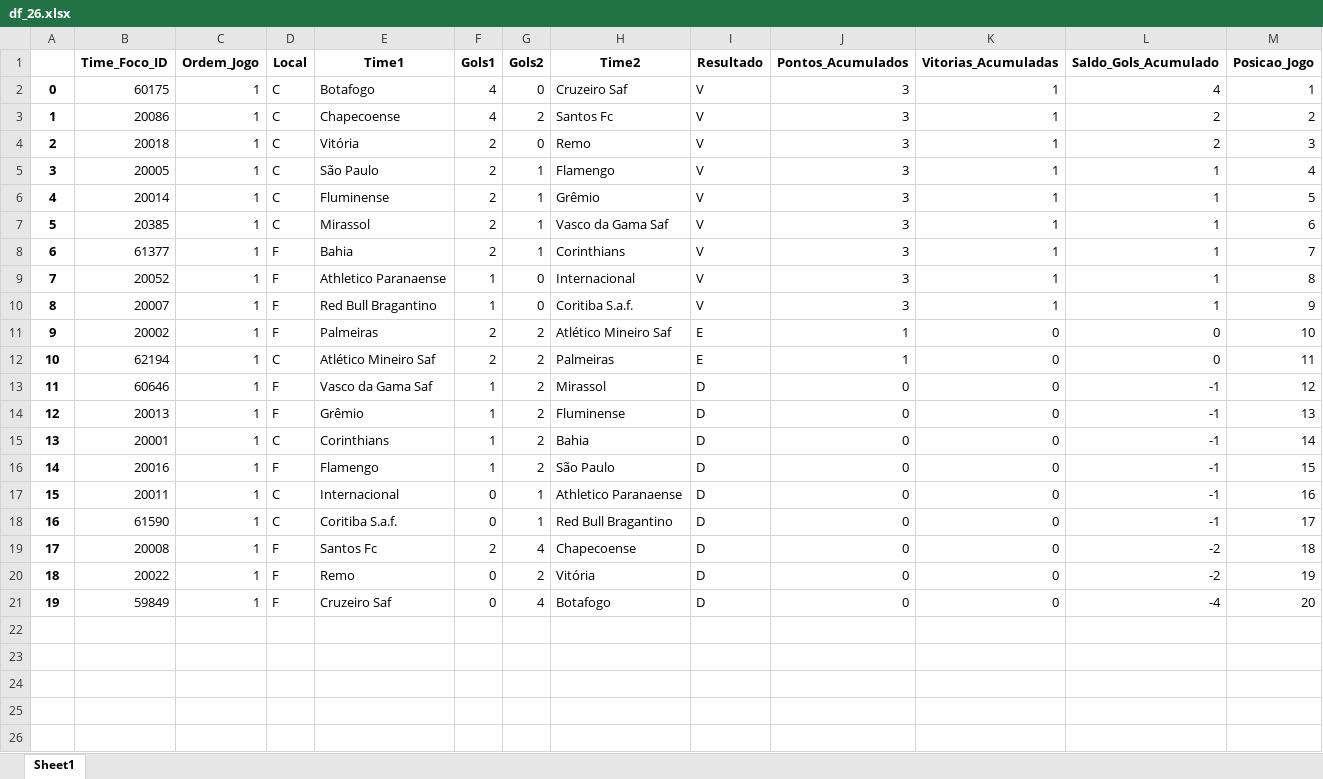
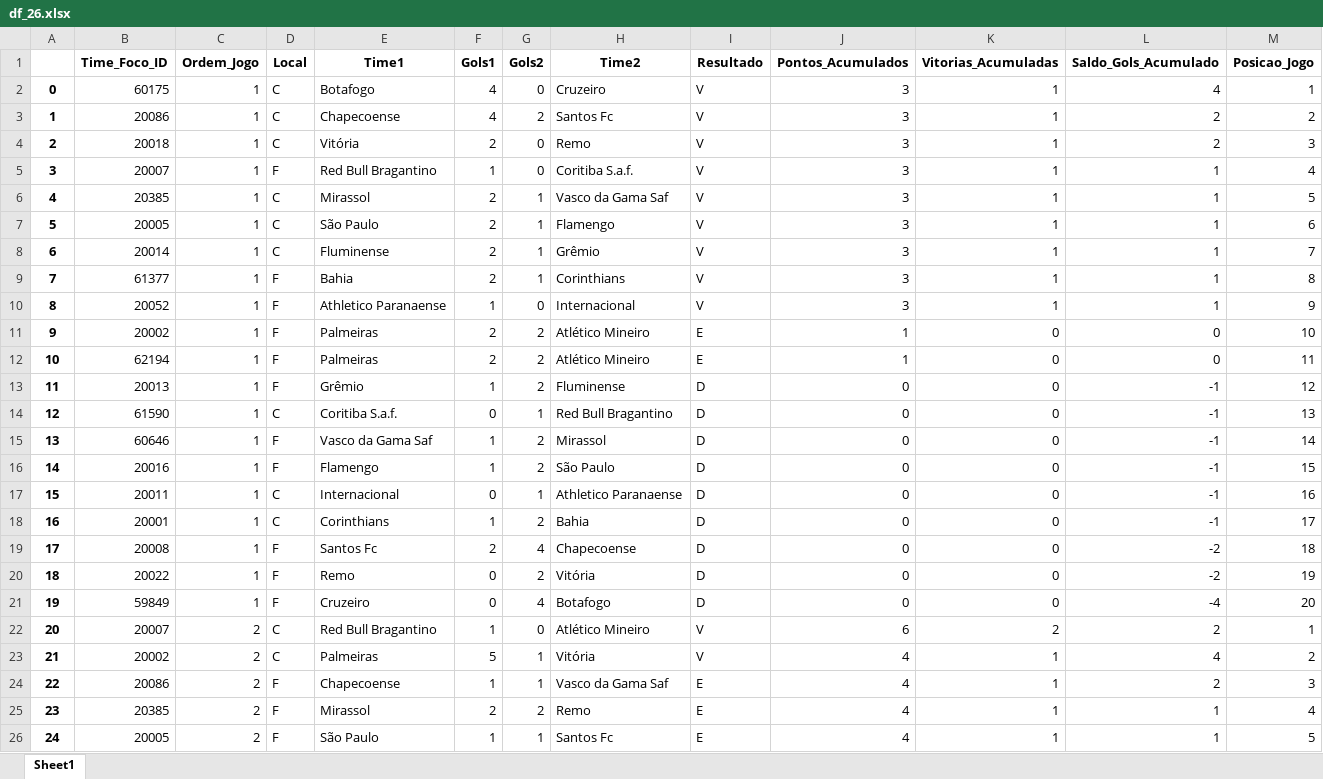
Before and after one commit to alanhassan/projeto_brasileirao, an Excel workbook: df_26.xlsx, sheet Sheet1, drawn as a sheet; only a part is shown; values as stored, in another font and other column widths than the file's, no borders; removed rows and columns are numbered as before the commit, all else as after; the diff covers the shown part only; the diff names each change by its address in the sheet, - before the commit and + after, or states it on an @@ line.

```diff
--- a/df_26.xlsx (sheet Sheet1)
+++ b/df_26.xlsx (sheet Sheet1)
-H2 (Time2): Cruzeiro Saf
+H2 (Time2): Cruzeiro
+row 5: 3 | 20007 | 1 | F | Red Bull Bragantino | 1 | 0 | Coritiba S.a.f. | V | 3 | 1 | 1 | 4
+row 6: 4 | 20385 | 1 | C | Mirassol | 2 | 1 | Vasco da Gama Saf | V | 3 | 1 | 1 | 5
@@ column A renumbered between rows 7 and 13 @@
-M7 (Posicao_Jogo): 4
+M7 (Posicao_Jogo): 6
-M8 (Posicao_Jogo): 5
+M8 (Posicao_Jogo): 7
-row 7: 5 | 20385 | 1 | C | Mirassol | 2 | 1 | Vasco da Gama Saf | V | 3 | 1 | 1 | 6
-M9 (Posicao_Jogo): 7
+M9 (Posicao_Jogo): 8
-M10 (Posicao_Jogo): 8
+M10 (Posicao_Jogo): 9
-row 10: 8 | 20007 | 1 | F | Red Bull Bragantino | 1 | 0 | Coritiba S.a.f. | V | 3 | 1 | 1 | 9
-H11 (Time2): Atlético Mineiro Saf
+H11 (Time2): Atlético Mineiro
-D12 (Local): C
+D12 (Local): F
-E12 (Time1): Atlético Mineiro Saf
+E12 (Time1): Palmeiras
-H12 (Time2): Palmeiras
+H12 (Time2): Atlético Mineiro
-row 13: 11 | 60646 | 1 | F | Vasco da Gama Saf | 1 | 2 | Mirassol | D | 0 | 0 | -1 | 12
-M13 (Posicao_Jogo): 13
+M13 (Posicao_Jogo): 12
+row 14: 12 | 61590 | 1 | C | Coritiba S.a.f. | 0 | 1 | Red Bull Bragantino | D | 0 | 0 | -1 | 13
-B15 (Time_Foco_ID): 20001
+B15 (Time_Foco_ID): 60646
-D15 (Local): C
+D15 (Local): F
-E15 (Time1): Corinthians
+E15 (Time1): Vasco da Gama Saf
-H15 (Time2): Bahia
+H15 (Time2): Mirassol
-B18 (Time_Foco_ID): 61590
+B18 (Time_Foco_ID): 20001
-E18 (Time1): Coritiba S.a.f.
+E18 (Time1): Corinthians
-F18 (Gols1): 0
+F18 (Gols1): 1
-G18 (Gols2): 1
+G18 (Gols2): 2
-H18 (Time2): Red Bull Bragantino
+H18 (Time2): Bahia
-E21 (Time1): Cruzeiro Saf
+E21 (Time1): Cruzeiro
+row 22: 20 | 20007 | 2 | C | Red Bull Bragantino | 1 | 0 | Atlético Mineiro | V | 6 | 2 | 2 | 1
+row 23: 21 | 20002 | 2 | C | Palmeiras | 5 | 1 | Vitória | V | 4 | 1 | 4 | 2
+row 24: 22 | 20086 | 2 | F | Chapecoense | 1 | 1 | Vasco da Gama Saf | E | 4 | 1 | 2 | 3
+row 25: 23 | 20385 | 2 | F | Mirassol | 2 | 2 | Remo | E | 4 | 1 | 1 | 4
+row 26: 24 | 20005 | 2 | F | São Paulo | 1 | 1 | Santos Fc | E | 4 | 1 | 1 | 5
```
Also changed, not shown: 13 added rows elsewhere in this sheet, df_final.xlsx, 2 other files.
